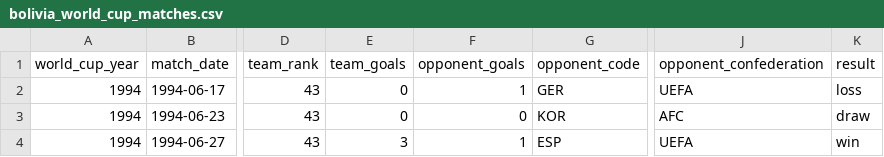
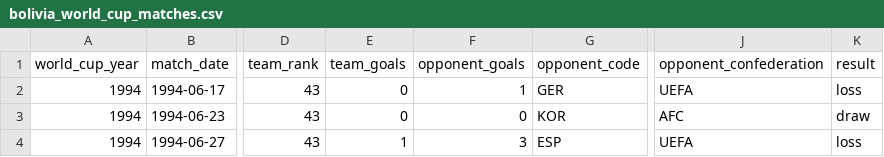
Before and after one commit to namuan/the-world-cup-index, a CSV file: data/bolivia_world_cup_matches.csv, drawn as a sheet; only a part is shown, gaps mark what is left out; the diff names each change by its address in the sheet, - before the commit and + after, or states it on an @@ line.

Commit message:
Fix team code ordering in parser; correct Iran 1998 results

```diff
--- a/data/bolivia_world_cup_matches.csv
+++ b/data/bolivia_world_cup_matches.csv
-E4 (team_goals): 3
+E4 (team_goals): 1
-F4 (opponent_goals): 1
+F4 (opponent_goals): 3
-K4 (result): win
+K4 (result): loss
```
Also changed, not shown: data/czechia_world_cup_matches.csv, data/ir_iran_world_cup_matches.csv, 11 other files.
